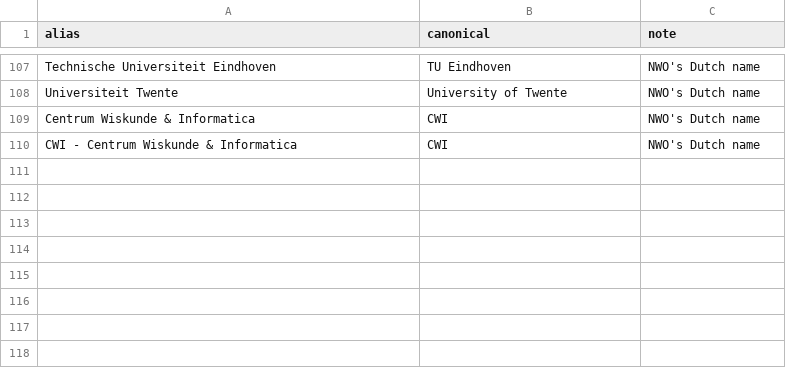
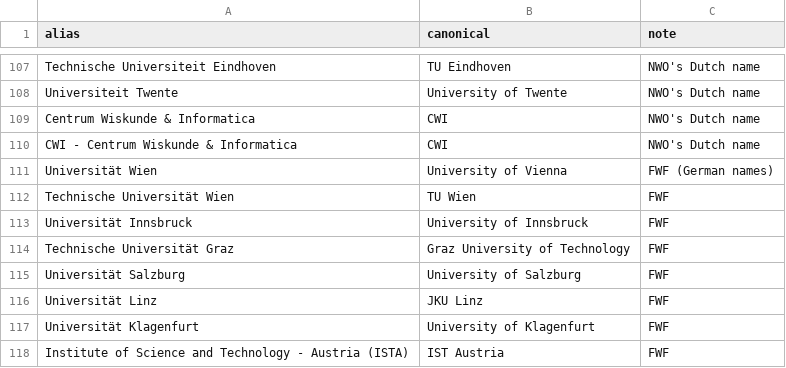
Before and after one commit to Rubix982/rank-nsf-linker, a CSV file: backup/institution_aliases.csv, drawn as a sheet; only a part is shown, gaps mark what is left out; the diff names each change by its address in the sheet, - before the commit and + after, or states it on an @@ line.

```diff
--- a/backup/institution_aliases.csv
+++ b/backup/institution_aliases.csv
+row 111: Universität Wien | University of Vienna | FWF (German names)
+row 112: Technische Universität Wien | TU Wien | FWF
+row 113: Universität Innsbruck | University of Innsbruck | FWF
+row 114: Technische Universität Graz | Graz University of Technology | FWF
+row 115: Universität Salzburg | University of Salzburg | FWF
+row 116: Universität Linz | JKU Linz | FWF
+row 117: Universität Klagenfurt | University of Klagenfurt | FWF
+row 118: Institute of Science and Technology - Austria (ISTA) | IST Austria | FWF
```
Also changed, not shown: 14 other files.
